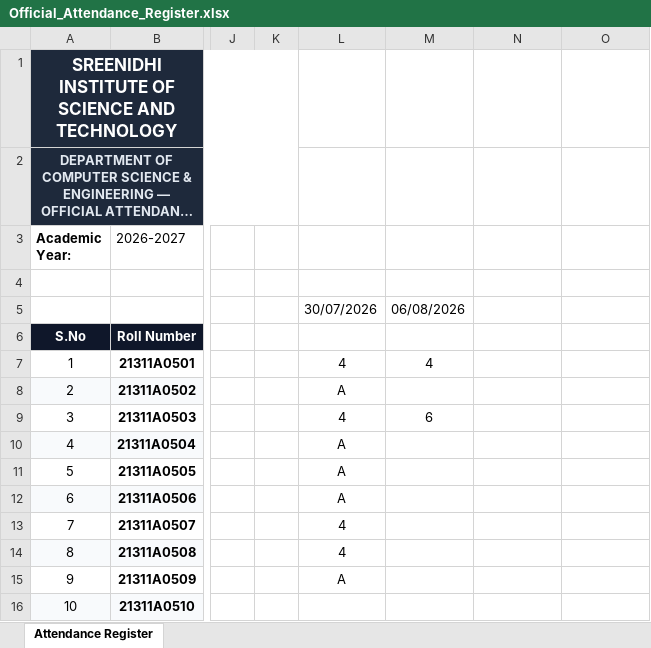
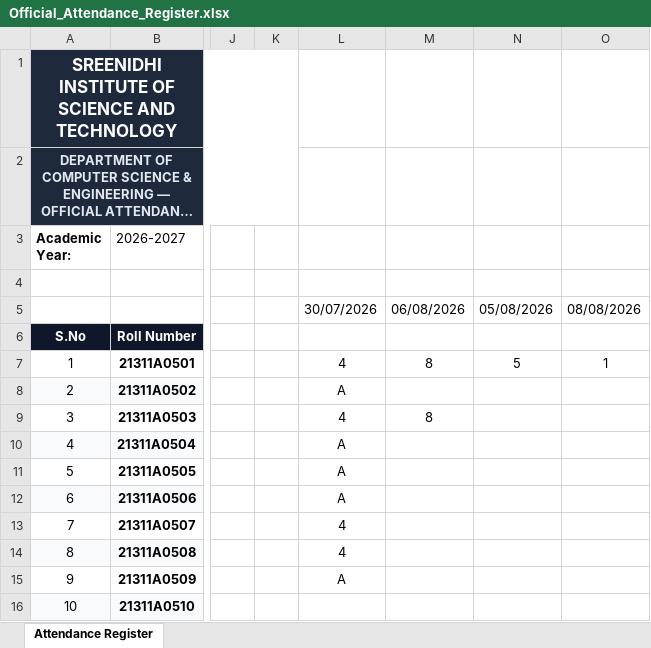
Before and after one commit to bhaskar1461/att3, an Excel workbook: backend/data/master_templates/Official_Attendance_Register.xlsx, sheet Attendance Register, drawn as a sheet; only a part is shown, gaps mark what is left out; long unchanged cells end in …; values as stored, in another font and other column widths than the file's, no borders; the diff names each change by its address in the sheet, - before the commit and + after, or states it on an @@ line.

```diff
--- a/backend/data/master_templates/Official_Attendance_Register.xlsx (sheet Attendance Register)
+++ b/backend/data/master_templates/Official_Attendance_Register.xlsx (sheet Attendance Register)
-N5: (empty)
+N5: 05/08/2026
-O5: (empty)
+O5: 08/08/2026
-M7: 4
+M7: 8
-N7: (empty)
+N7: 5
-O7: (empty)
+O7: 1
-M9: 6
+M9: 8
```
Also changed, not shown: 40 other files.
